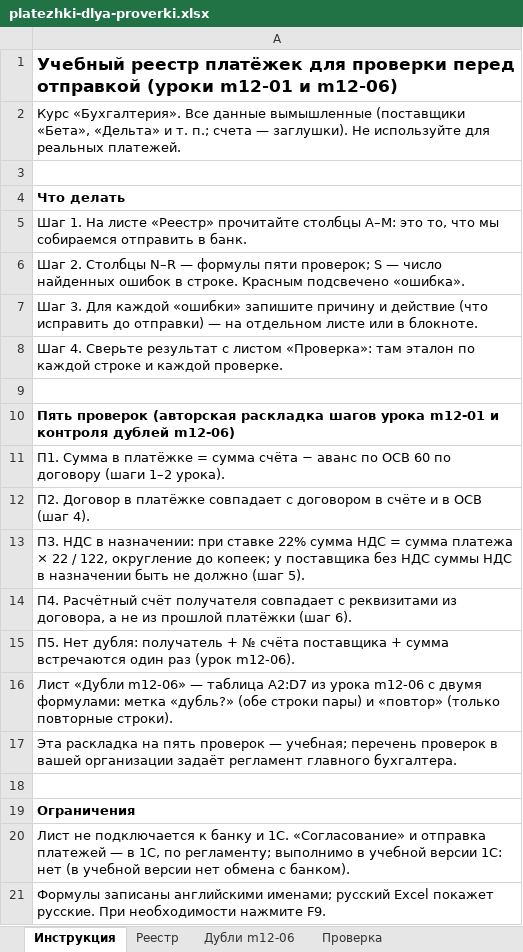
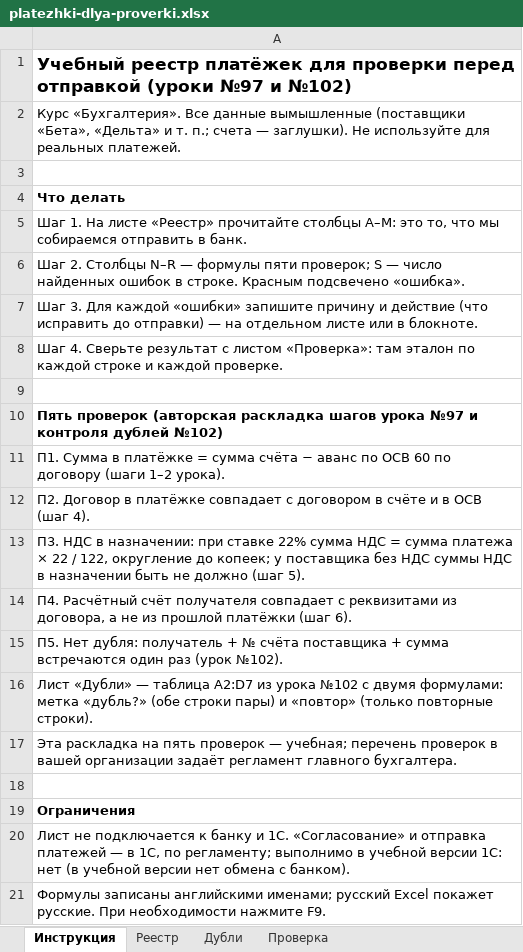
Before and after one commit to Dany-tut/Edu-study, an Excel workbook: public/courses/accounting/platezhki-dlya-proverki.xlsx, sheet Инструкция, drawn as a sheet; values as stored, in another font and other column widths than the file's, no borders; the diff names each change by its address in the sheet, - before the commit and + after, or states it on an @@ line.

```diff
--- a/public/courses/accounting/platezhki-dlya-proverki.xlsx (sheet Инструкция)
+++ b/public/courses/accounting/platezhki-dlya-proverki.xlsx (sheet Инструкция)
-sheet tab: Дубли m12-06
+sheet tab: Дубли
-A1: …отправкой (уроки m12-01 и m12-06)
+A1: …отправкой (уроки №97 и №102)
-A10: …шагов урока m12-01 и контроля дублей m12-06)
+A10: …шагов урока №97 и контроля дублей №102)
-A15: …раз (урок m12-06).
+A15: …раз (урок №102).
-A16: Лист «Дубли m12-06» — таблица A2:D7 из урока m12-06 с двумя…
+A16: Лист «Дубли» — таблица A2:D7 из урока №102 с двумя…
```
Also changed, not shown: public/courses/accounting/samozanyatye-kontrol.xlsx, 43 other files.
